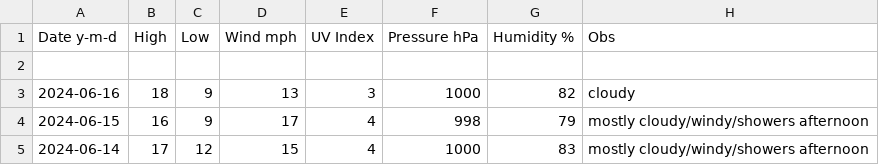
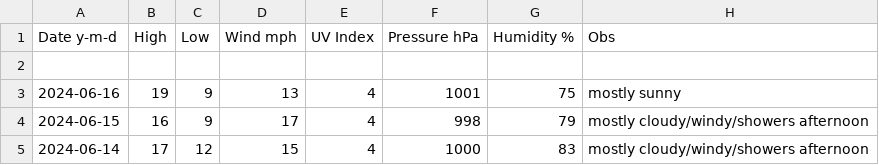
Before and after one commit to tu2/xyz_d, a CSV file: xyz_d_24.csv, drawn as a sheet; only a part is shown.

Commit message:
Update xyz_d_24.csv

```diff
--- a/xyz_d_24.csv
+++ b/xyz_d_24.csv
@@ -2,3 +2,3 @@ Date y-m-d,High,Low,Wind mph,UV Index,Pressure hPa,Humidity %,Obs
 
-2024-06-16,18,9,13,3,1000,82,cloudy
+2024-06-16,19,9,13,4,1001,75,mostly sunny
 2024-06-15,16,9,17,4,998,79,mostly cloudy/windy/showers afternoon
```
